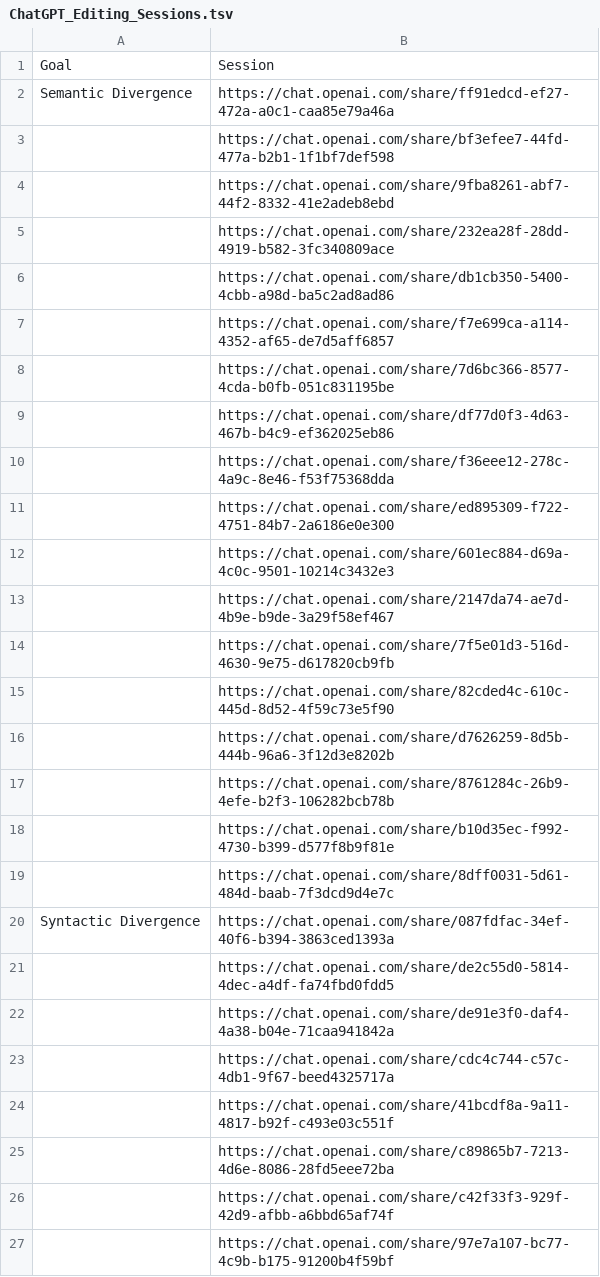
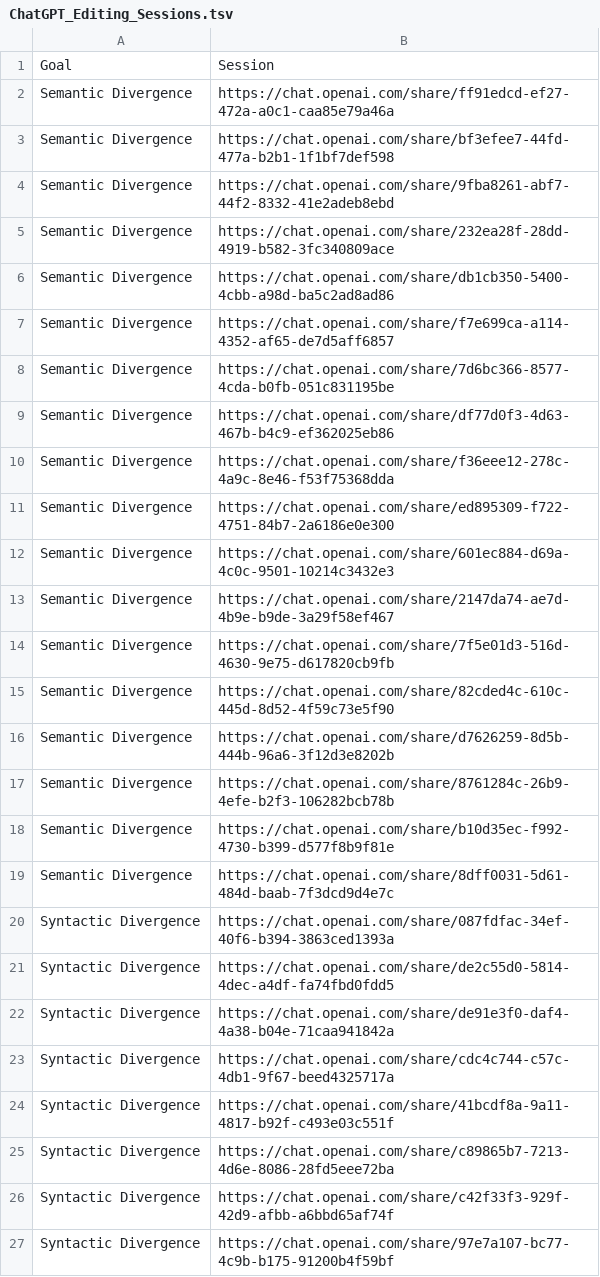
Before and after one commit to Elbria/Ex-SemDiv, a TSV file: user-studies/ChatGPT_Editing_Sessions.tsv, drawn as a sheet.

Commit message:
add chatgpt sessions

```diff
--- a/user-studies/ChatGPT_Editing_Sessions.tsv
+++ b/user-studies/ChatGPT_Editing_Sessions.tsv
@@ -2,26 +2,26 @@ Goal	Session
 Semantic Divergence	https://chat.openai.com/share/ff91edcd-ef27-472a-a0c1-caa85e79a46a
-	https://chat.openai.com/share/bf3efee7-44fd-477a-b2b1-1f1bf7def598
-	https://chat.openai.com/share/9fba8261-abf7-44f2-8332-41e2adeb8ebd
-	https://chat.openai.com/share/232ea28f-28dd-4919-b582-3fc340809ace
-	https://chat.openai.com/share/db1cb350-5400-4cbb-a98d-ba5c2ad8ad86
-	https://chat.openai.com/share/f7e699ca-a114-4352-af65-de7d5aff6857
-	https://chat.openai.com/share/7d6bc366-8577-4cda-b0fb-051c831195be
-	https://chat.openai.com/share/df77d0f3-4d63-467b-b4c9-ef362025eb86
-	https://chat.openai.com/share/f36eee12-278c-4a9c-8e46-f53f75368dda
-	https://chat.openai.com/share/ed895309-f722-4751-84b7-2a6186e0e300
-	https://chat.openai.com/share/601ec884-d69a-4c0c-9501-10214c3432e3
-	https://chat.openai.com/share/2147da74-ae7d-4b9e-b9de-3a29f58ef467
-	https://chat.openai.com/share/7f5e01d3-516d-4630-9e75-d617820cb9fb
-	https://chat.openai.com/share/82cded4c-610c-445d-8d52-4f59c73e5f90
-	https://chat.openai.com/share/d7626259-8d5b-444b-96a6-3f12d3e8202b
-	https://chat.openai.com/share/8761284c-26b9-4efe-b2f3-106282bcb78b
-	https://chat.openai.com/share/b10d35ec-f992-4730-b399-d577f8b9f81e
-	https://chat.openai.com/share/8dff0031-5d61-484d-baab-7f3dcd9d4e7c
+Semantic Divergence	https://chat.openai.com/share/bf3efee7-44fd-477a-b2b1-1f1bf7def598
+Semantic Divergence	https://chat.openai.com/share/9fba8261-abf7-44f2-8332-41e2adeb8ebd
+Semantic Divergence	https://chat.openai.com/share/232ea28f-28dd-4919-b582-3fc340809ace
+Semantic Divergence	https://chat.openai.com/share/db1cb350-5400-4cbb-a98d-ba5c2ad8ad86
+Semantic Divergence	https://chat.openai.com/share/f7e699ca-a114-4352-af65-de7d5aff6857
+Semantic Divergence	https://chat.openai.com/share/7d6bc366-8577-4cda-b0fb-051c831195be
+Semantic Divergence	https://chat.openai.com/share/df77d0f3-4d63-467b-b4c9-ef362025eb86
+Semantic Divergence	https://chat.openai.com/share/f36eee12-278c-4a9c-8e46-f53f75368dda
+Semantic Divergence	https://chat.openai.com/share/ed895309-f722-4751-84b7-2a6186e0e300
+Semantic Divergence	https://chat.openai.com/share/601ec884-d69a-4c0c-9501-10214c3432e3
+Semantic Divergence	https://chat.openai.com/share/2147da74-ae7d-4b9e-b9de-3a29f58ef467
+Semantic Divergence	https://chat.openai.com/share/7f5e01d3-516d-4630-9e75-d617820cb9fb
+Semantic Divergence	https://chat.openai.com/share/82cded4c-610c-445d-8d52-4f59c73e5f90
+Semantic Divergence	https://chat.openai.com/share/d7626259-8d5b-444b-96a6-3f12d3e8202b
+Semantic Divergence	https://chat.openai.com/share/8761284c-26b9-4efe-b2f3-106282bcb78b
+Semantic Divergence	https://chat.openai.com/share/b10d35ec-f992-4730-b399-d577f8b9f81e
+Semantic Divergence	https://chat.openai.com/share/8dff0031-5d61-484d-baab-7f3dcd9d4e7c
 Syntactic Divergence	https://chat.openai.com/share/087fdfac-34ef-40f6-b394-3863ced1393a
-	https://chat.openai.com/share/de2c55d0-5814-4dec-a4df-fa74fbd0fdd5
-	https://chat.openai.com/share/de91e3f0-daf4-4a38-b04e-71caa941842a
-	https://chat.openai.com/share/cdc4c744-c57c-4db1-9f67-beed4325717a
-	https://chat.openai.com/share/41bcdf8a-9a11-4817-b92f-c493e03c551f
-	https://chat.openai.com/share/c89865b7-7213-4d6e-8086-28fd5eee72ba
-	https://chat.openai.com/share/c42f33f3-929f-42d9-afbb-a6bbd65af74f
-	https://chat.openai.com/share/97e7a107-bc77-4c9b-b175-91200b4f59bf
+Syntactic Divergence	https://chat.openai.com/share/de2c55d0-5814-4dec-a4df-fa74fbd0fdd5
+Syntactic Divergence	https://chat.openai.com/share/de91e3f0-daf4-4a38-b04e-71caa941842a
+Syntactic Divergence	https://chat.openai.com/share/cdc4c744-c57c-4db1-9f67-beed4325717a
+Syntactic Divergence	https://chat.openai.com/share/41bcdf8a-9a11-4817-b92f-c493e03c551f
+Syntactic Divergence	https://chat.openai.com/share/c89865b7-7213-4d6e-8086-28fd5eee72ba
+Syntactic Divergence	https://chat.openai.com/share/c42f33f3-929f-42d9-afbb-a6bbd65af74f
+Syntactic Divergence	https://chat.openai.com/share/97e7a107-bc77-4c9b-b175-91200b4f59bf
```
Also changed, not shown: 1 other file.
